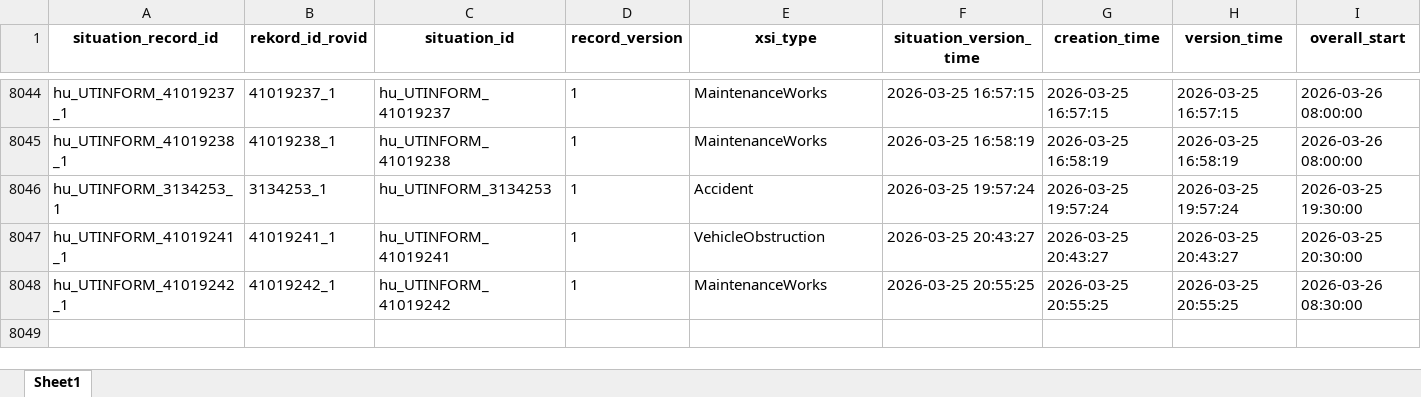
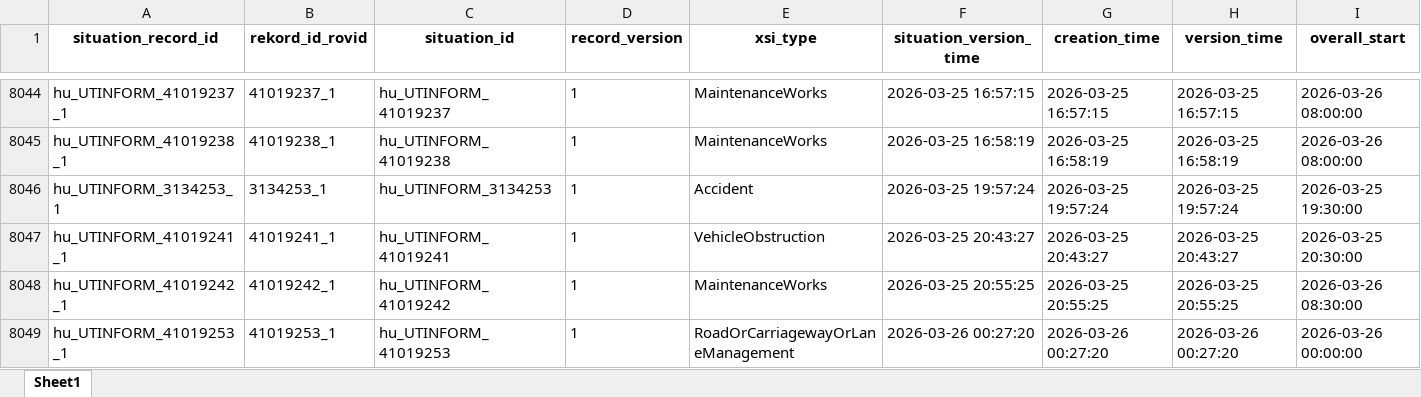
Before and after one commit to zoltanfarkasnemeth/mk-datex-data, an Excel workbook: Data.xlsx, sheet Sheet1, drawn as a sheet; only a part is shown, gaps mark what is left out; values as stored, in another font and other column widths than the file's, no borders; rows hold the shown columns only; the diff names each change by its address in the sheet, - before the commit and + after, or states it on an @@ line.

```diff
--- a/Data.xlsx (sheet Sheet1)
+++ b/Data.xlsx (sheet Sheet1)
+row 8049: hu_UTINFORM_41019253_1 | 41019253_1 | hu_UTINFORM_41019253 | 1 | RoadOrCarriagewayOrLaneManagement | 2026-03-26 00:27:20 | 2026-03-26 00:27:20 | 2026-03-26 00:27:20 | 2026-03-26 00:00:00
```
Also changed, not shown: 1 other file.
